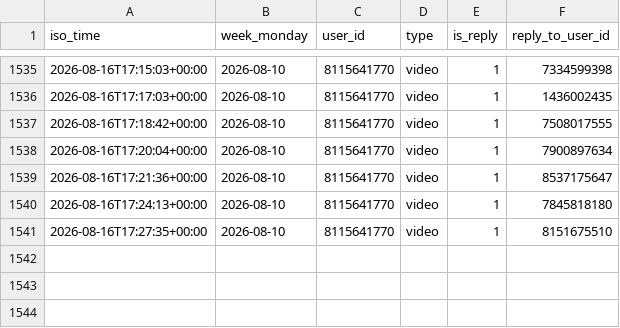
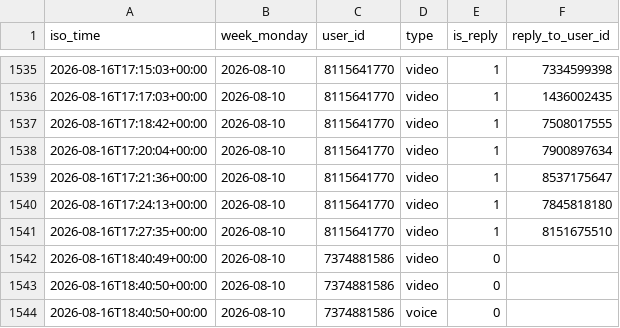
Before and after one commit to Mehinewe/weekly-topic-telegram, a CSV file: activity_log.csv, drawn as a sheet; only a part is shown, gaps mark what is left out.

```diff
--- a/activity_log.csv
+++ b/activity_log.csv
@@ -1541 +1541,4 @@ iso_time,week_monday,user_id,type,is_reply,reply_to_user_id
 2026-08-16T17:27:35+00:00,2026-08-10,8115641770,video,1,8151675510
+2026-08-16T18:40:49+00:00,2026-08-10,7374881586,video,0,
+2026-08-16T18:40:50+00:00,2026-08-10,7374881586,video,0,
+2026-08-16T18:40:50+00:00,2026-08-10,7374881586,voice,0,
```
Also changed, not shown: 1 other file.
